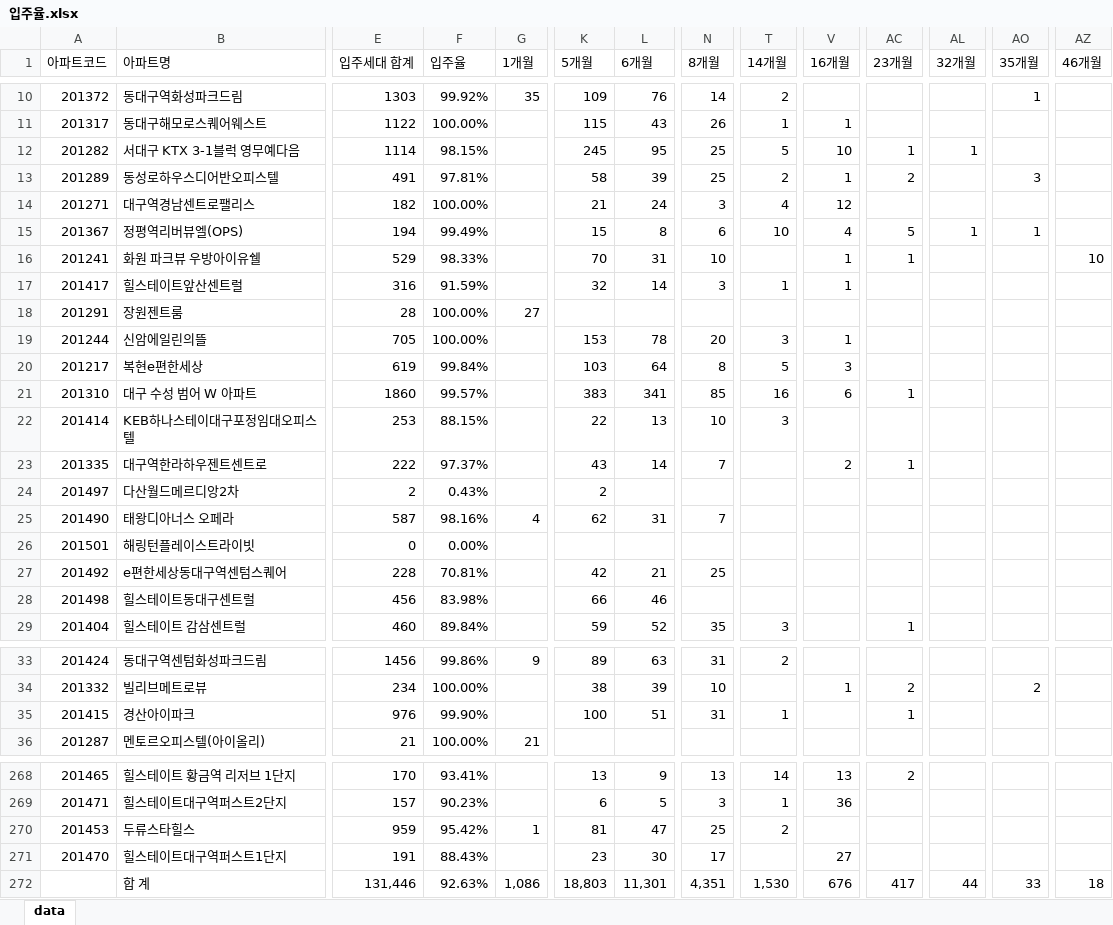
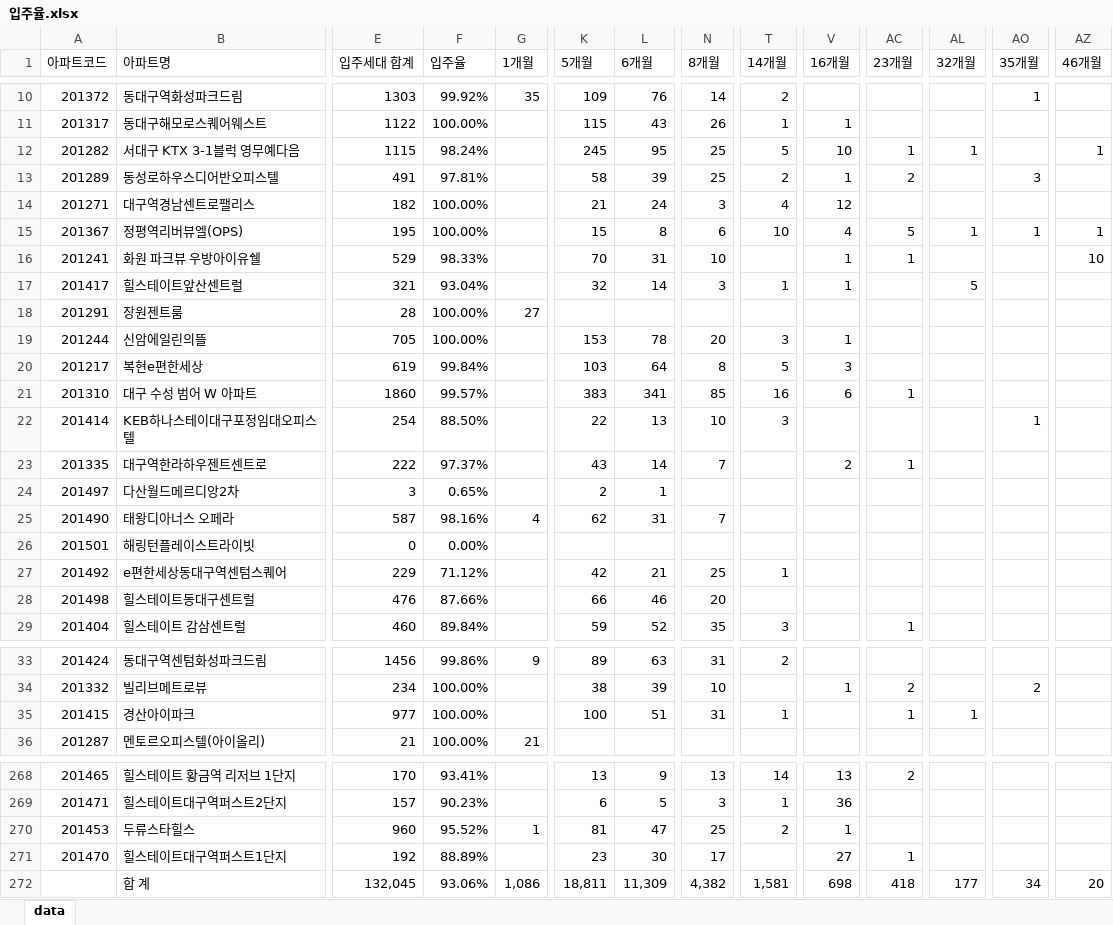
Before and after one commit to Han11112222/Occupancy-rate, an Excel workbook: 입주율.xlsx, sheet data, drawn as a sheet; only a part is shown, gaps mark what is left out; values as stored, in another font and other column widths than the file's, no borders; removed rows and columns are numbered as before the commit, all else as after; rows hold the shown columns only; the diff covers the shown part only; the diff names each change by its address in the sheet, - before the commit and + after, or states it on an @@ line.

Commit message:
Add files via upload

```diff
--- a/입주율.xlsx (sheet data)
+++ b/입주율.xlsx (sheet data)
-E12 (입주세대 합계): 1114
+E12 (입주세대 합계): 1115
-F12 (입주율): 98.15%
+F12 (입주율): 98.24%
-AZ12 (46개월): (empty)
+AZ12 (46개월): 1
-E15 (입주세대 합계): 194
+E15 (입주세대 합계): 195
-F15 (입주율): 99.49%
+F15 (입주율): 100.00%
-AZ15 (46개월): (empty)
+AZ15 (46개월): 1
-E17 (입주세대 합계): 316
+E17 (입주세대 합계): 321
-F17 (입주율): 91.59%
+F17 (입주율): 93.04%
-AL17 (32개월): (empty)
+AL17 (32개월): 5
-E22 (입주세대 합계): 253
+E22 (입주세대 합계): 254
-F22 (입주율): 88.15%
+F22 (입주율): 88.50%
-AO22 (35개월): (empty)
+AO22 (35개월): 1
-E24 (입주세대 합계): 2
+E24 (입주세대 합계): 3
-F24 (입주율): 0.43%
+F24 (입주율): 0.65%
-L24 (6개월): (empty)
+L24 (6개월): 1
-E27 (입주세대 합계): 228
+E27 (입주세대 합계): 229
-F27 (입주율): 70.81%
+F27 (입주율): 71.12%
-T27 (14개월): (empty)
+T27 (14개월): 1
-E28 (입주세대 합계): 456
+E28 (입주세대 합계): 476
-F28 (입주율): 83.98%
+F28 (입주율): 87.66%
-N28 (8개월): (empty)
+N28 (8개월): 20
-E35 (입주세대 합계): 976
+E35 (입주세대 합계): 977
-F35 (입주율): 99.90%
+F35 (입주율): 100.00%
-AL35 (32개월): (empty)
+AL35 (32개월): 1
-E270 (입주세대 합계): 959
+E270 (입주세대 합계): 960
-F270 (입주율): 95.42%
+F270 (입주율): 95.52%
-V270 (16개월): (empty)
+V270 (16개월): 1
-E271 (입주세대 합계): 191
+E271 (입주세대 합계): 192
-F271 (입주율): 88.43%
+F271 (입주율): 88.89%
-AC271 (23개월): (empty)
+AC271 (23개월): 1
-row 272:  | 합 계 | 131,446 | 92.63% | 1,086 | 18,803 | 11,301 | 4,351 | 1,530 | 676 | 417 | 44 | 33 | 18
+row 272:  | 합 계 | 132,045 | 93.06% | 1,086 | 18,811 | 11,309 | 4,382 | 1,581 | 698 | 418 | 177 | 34 | 20
```
Also changed, not shown: 111 edited cells elsewhere in this sheet.
